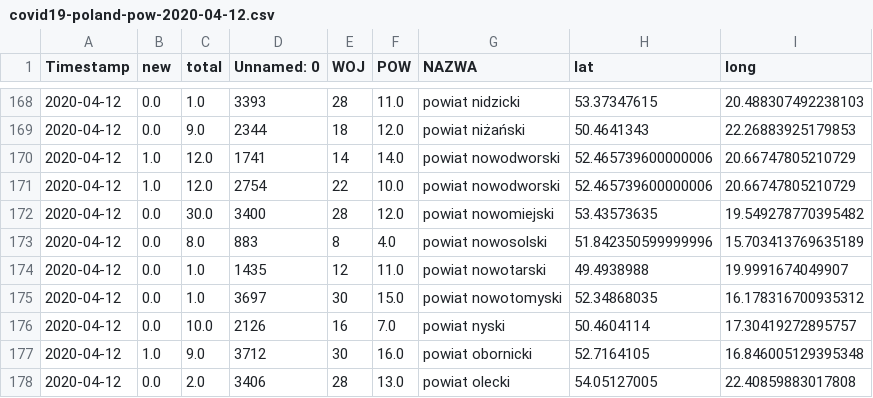
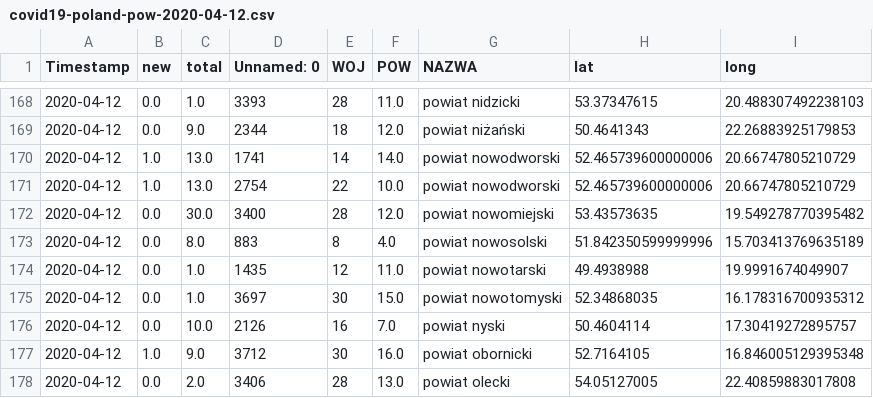
Before and after one commit to not7cd/covid19-poland-data, a CSV file: data-daily-pow/covid19-poland-pow-2020-04-12.csv, drawn as a sheet; only a part is shown, gaps mark what is left out.

```diff
--- a/data-daily-pow/covid19-poland-pow-2020-04-12.csv
+++ b/data-daily-pow/covid19-poland-pow-2020-04-12.csv
@@ -169,4 +169,4 @@ Timestamp,new,total,Unnamed: 0,WOJ,POW,NAZWA,lat,long
 2020-04-12,0.0,9.0,2344,18,12.0,powiat niżański,50.4641343,22.26883925179853
-2020-04-12,1.0,12.0,1741,14,14.0,powiat nowodworski,52.465739600000006,20.66747805210729
-2020-04-12,1.0,12.0,2754,22,10.0,powiat nowodworski,52.465739600000006,20.66747805210729
+2020-04-12,1.0,13.0,1741,14,14.0,powiat nowodworski,52.465739600000006,20.66747805210729
+2020-04-12,1.0,13.0,2754,22,10.0,powiat nowodworski,52.465739600000006,20.66747805210729
 2020-04-12,0.0,30.0,3400,28,12.0,powiat nowomiejski,53.43573635,19.549278770395482
```
Also changed, not shown: data-daily-pow/covid19-poland-pow-2020-04-11.csv, data-daily-pow/covid19-poland-pow-2020-04-13.csv, 27 other files.
